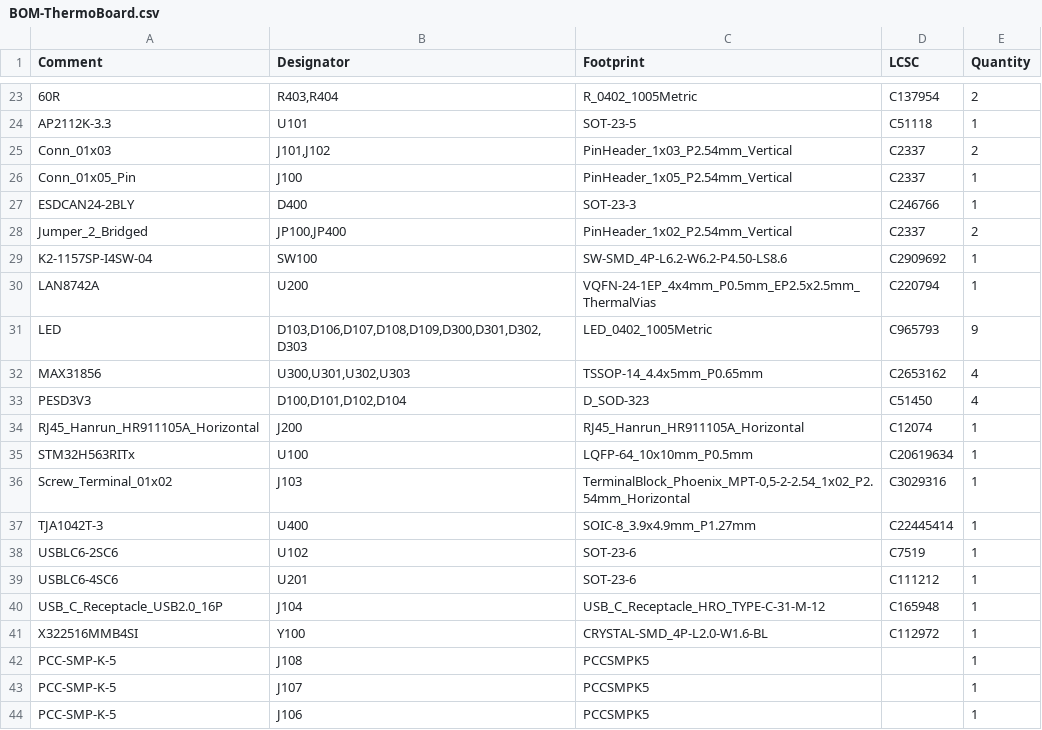
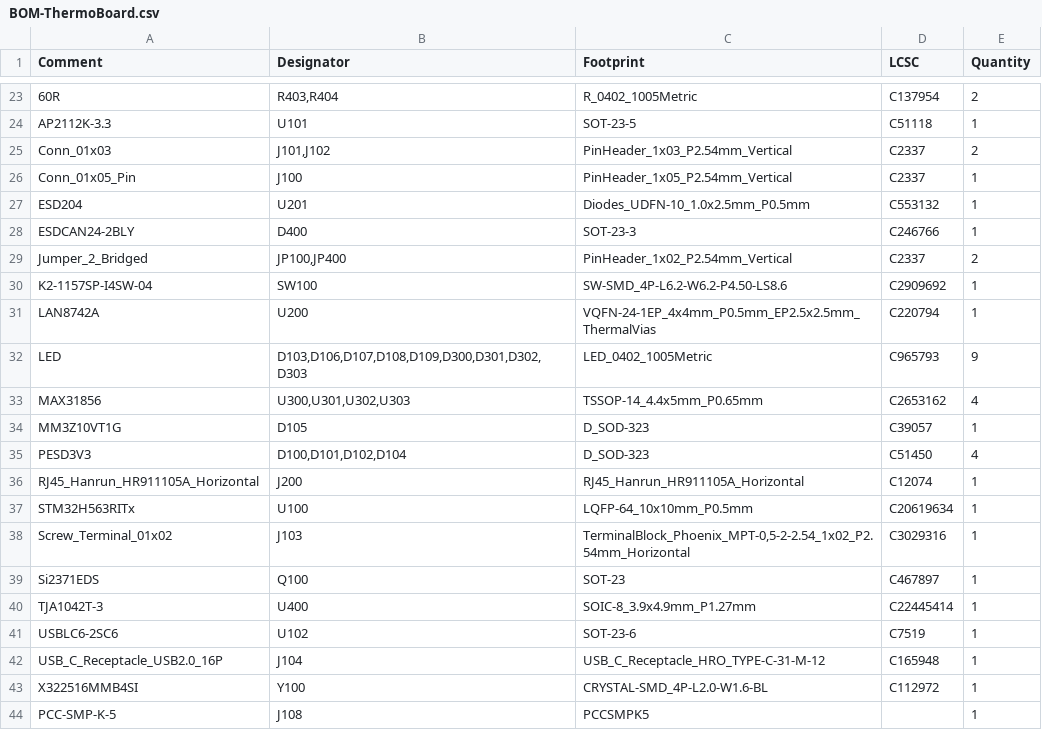
Before and after one commit to npgo22/ThermoBoard, a CSV file: jlcpcb/production_files/BOM-ThermoBoard.csv, drawn as a sheet; only a part is shown, gaps mark what is left out; the shorter side is filled out with more unchanged rows; the diff covers the shown part only.

```diff
--- a/jlcpcb/production_files/BOM-ThermoBoard.csv
+++ b/jlcpcb/production_files/BOM-ThermoBoard.csv
@@ -26,2 +26,3 @@ Conn_01x03,"J101,J102",PinHeader_1x03_P2.54mm_Vertical,C2337,2
 Conn_01x05_Pin,J100,PinHeader_1x05_P2.54mm_Vertical,C2337,1
+ESD204,U201,Diodes_UDFN-10_1.0x2.5mm_P0.5mm,C553132,1
 ESDCAN24-2BLY,D400,SOT-23-3,C246766,1
@@ -32,2 +33,3 @@ LED,"D103,D106,D107,D108,D109,D300,D301,D302,D303",LED_0402_1005Metric,C965793,9
 MAX31856,"U300,U301,U302,U303",TSSOP-14_4.4x5mm_P0.65mm,C2653162,4
+MM3Z10VT1G,D105,D_SOD-323,C39057,1
 PESD3V3,"D100,D101,D102,D104",D_SOD-323,C51450,4
@@ -36,5 +38,5 @@ STM32H563RITx,U100,LQFP-64_10x10mm_P0.5mm,C20619634,1
 Screw_Terminal_01x02,J103,"TerminalBlock_Phoenix_MPT-0,5-2-2.54_1x02_P2.54mm_Horizontal",C3029316,1
+Si2371EDS,Q100,SOT-23,C467897,1
 TJA1042T-3,U400,SOIC-8_3.9x4.9mm_P1.27mm,C22445414,1
 USBLC6-2SC6,U102,SOT-23-6,C7519,1
-USBLC6-4SC6,U201,SOT-23-6,C111212,1
 USB_C_Receptacle_USB2.0_16P,J104,USB_C_Receptacle_HRO_TYPE-C-31-M-12,C165948,1
```
Also changed, not shown: 20 added rows, 1 removed row and 5 edited cells elsewhere in this file, jlcpcb/production_files/CPL-ThermoBoard.csv, 25 other files.
